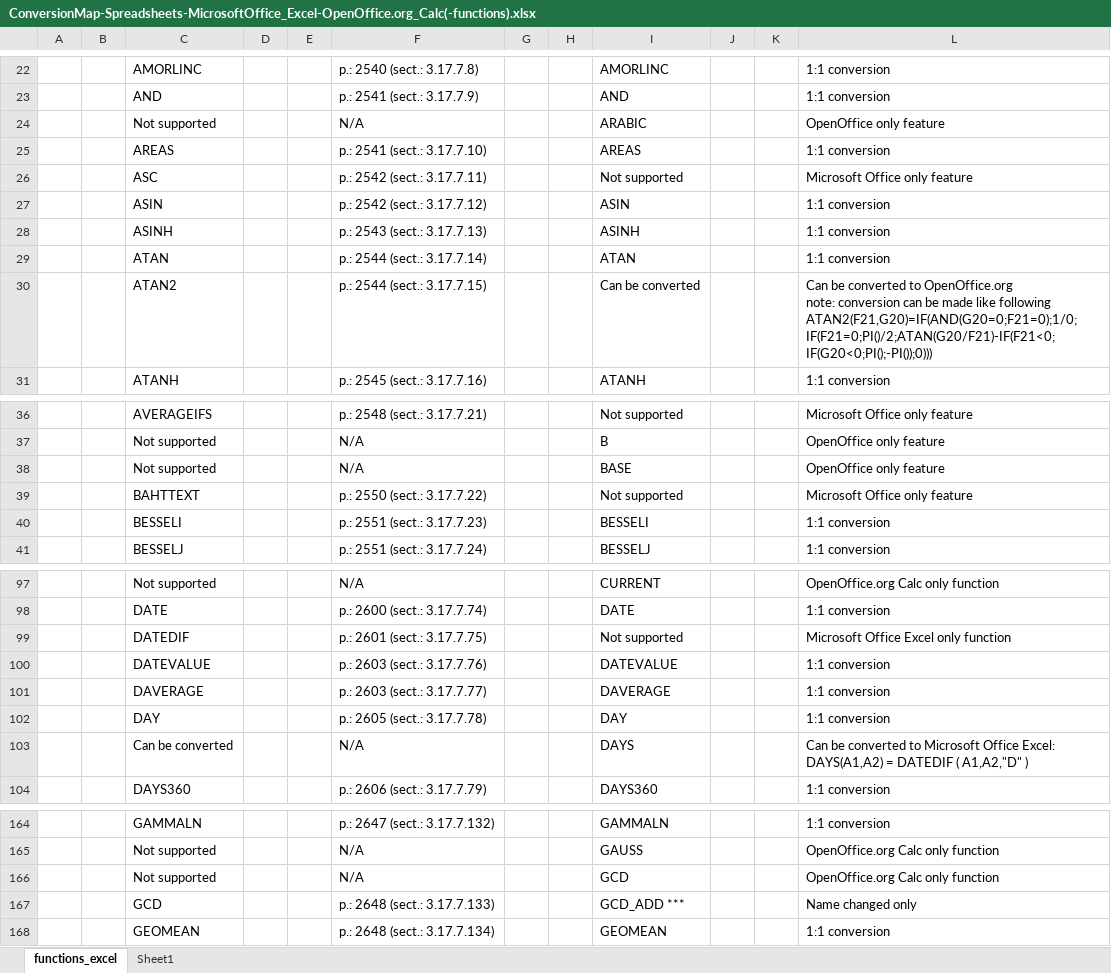
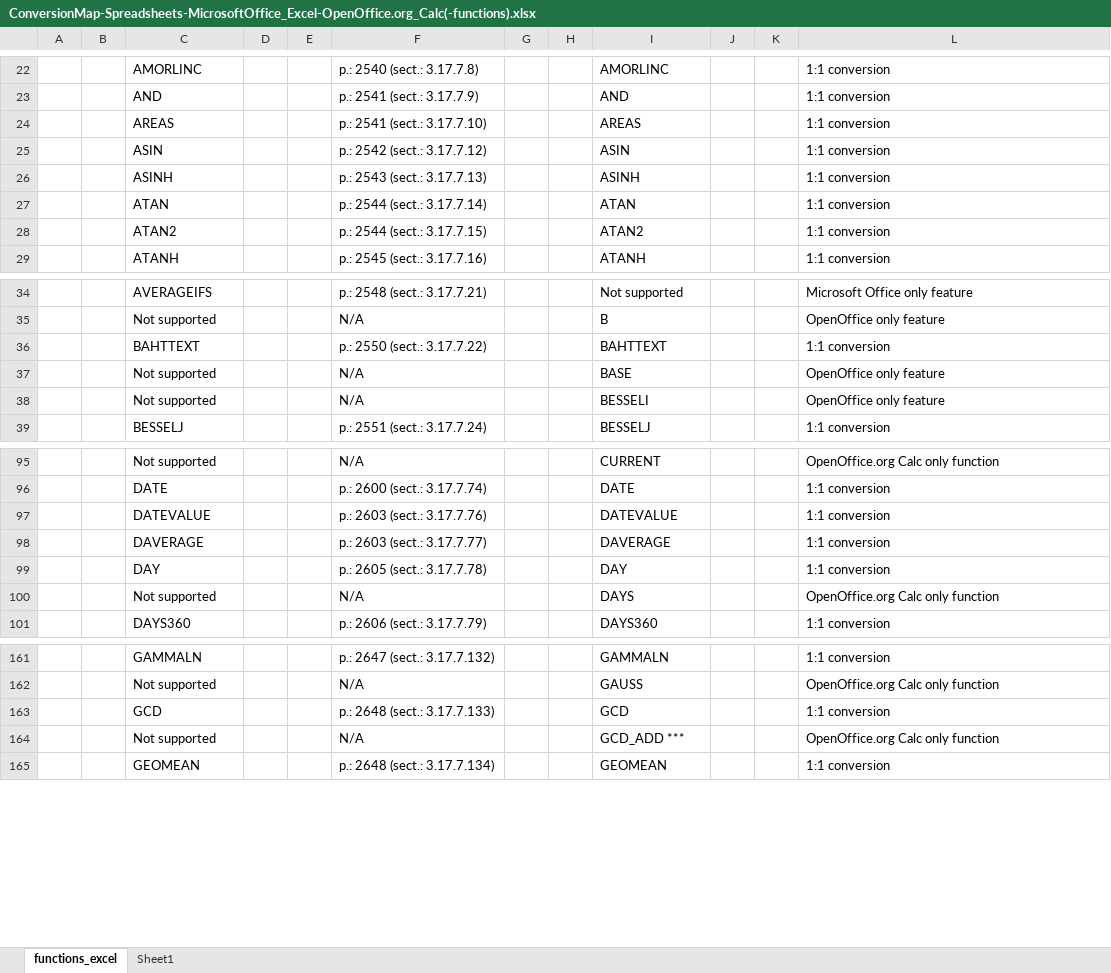
Before and after one commit to svn2github/zlib123, an Excel workbook: docs/Developer documentation/ConversionMap-Spreadsheets-MicrosoftOffice_Excel-OpenOffice.org_Calc(-functions).xlsx, sheet functions_excel, drawn as a sheet; only a part is shown, gaps mark what is left out; values as stored, in another font and other column widths than the file's, no borders; conditional formats not drawn; removed rows and columns are numbered as before the commit, all else as after; ↵ is a line break in a cell; the diff covers the shown part only; the diff names each change by its address in the sheet, - before the commit and + after, or states it on an @@ line.

Commit message:
Improved ConversionMap-Spreadsheets-MicrosoftOffice_Excel-OpenOffice.org_Calc(-functions)
git-svn-id: http://svn.code.sf.net/p/odf-converter/code/trunk@3822 24c45a59-3718-0410-950f-d1d872dd8675

```diff
--- a/docs/Developer documentation/ConversionMap-Spreadsheets-MicrosoftOffice_Excel-OpenOffice.org_Calc(-functions).xlsx (sheet functions_excel)
+++ b/docs/Developer documentation/ConversionMap-Spreadsheets-MicrosoftOffice_Excel-OpenOffice.org_Calc(-functions).xlsx (sheet functions_excel)
-row 24:  |  | Not supported |  |  | N/A |  |  | ARABIC |  |  | OpenOffice only feature
-row 26:  |  | ASC |  |  | p.: 2542 (sect.: 3.17.7.11) |  |  | Not supported |  |  | Microsoft Office only feature
-I28: Can be converted
+I28: ATAN2
-L28: Can be converted to OpenOffice.org ↵ note: conversion can be made like following ↵ ATAN2(F21,G20)=IF(AND(G20=0;F21=0);1/0;IF(F21=0;PI()/2;ATAN(G20/F21)-IF(F21<0;IF(G20<0;PI();-PI());0)))
+L28: 1:1 conversion
+row 36:  |  | BAHTTEXT |  |  | p.: 2550 (sect.: 3.17.7.22) |  |  | BAHTTEXT |  |  | 1:1 conversion
-row 39:  |  | BAHTTEXT |  |  | p.: 2550 (sect.: 3.17.7.22) |  |  | Not supported |  |  | Microsoft Office only feature
-row 40:  |  | BESSELI |  |  | p.: 2551 (sect.: 3.17.7.23) |  |  | BESSELI |  |  | 1:1 conversion
+row 38:  |  | Not supported |  |  | N/A |  |  | BESSELI |  |  | OpenOffice only feature
-row 99:  |  | DATEDIF |  |  | p.: 2601 (sect.: 3.17.7.75) |  |  | Not supported |  |  | Microsoft Office Excel only function
-C100: Can be converted
+C100: Not supported
-L100: Can be converted to Microsoft Office Excel: ↵ DAYS(A1,A2) = DATEDIF ( A1,A2,"D" )
+L100: OpenOffice.org Calc only function
+row 163:  |  | GCD |  |  | p.: 2648 (sect.: 3.17.7.133) |  |  | GCD |  |  | 1:1 conversion
-I164: GCD
+I164: GCD_ADD ***
-row 167:  |  | GCD |  |  | p.: 2648 (sect.: 3.17.7.133) |  |  | GCD_ADD *** |  |  | Name changed only
```
Also changed, not shown: 1 added row, 1 removed row, 1 moved row and 4 edited cells elsewhere in this sheet, sheet Sheet1, formulas that keep their value.
